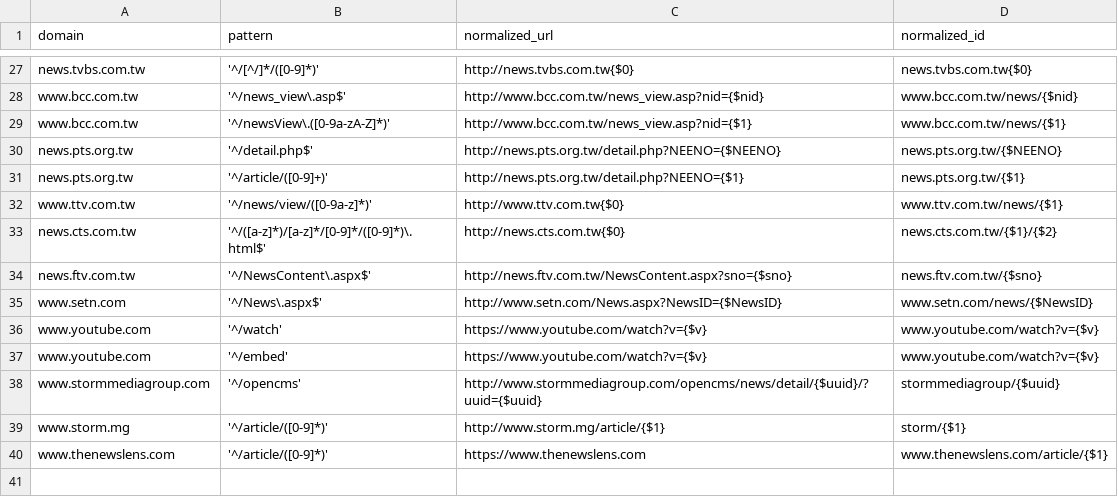
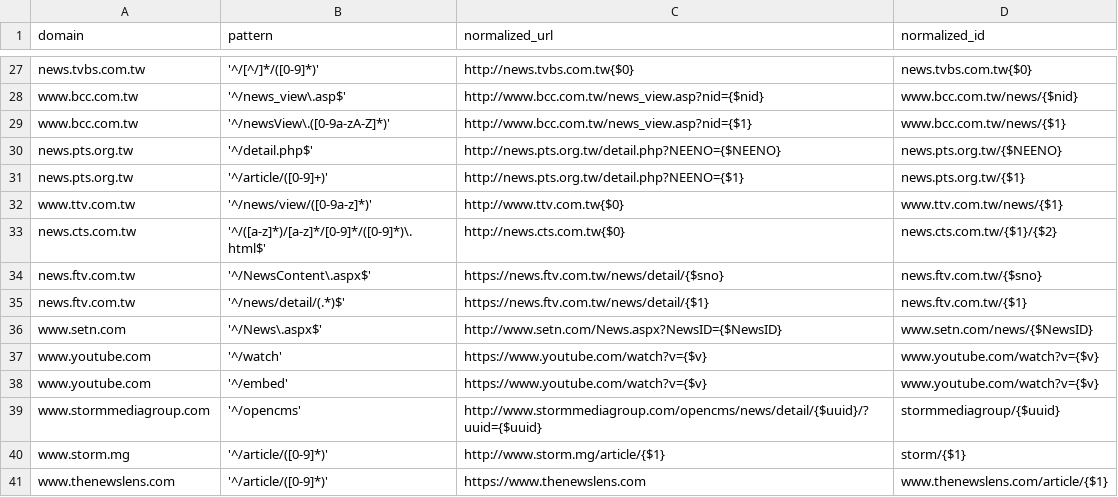
Before and after one commit to ronnywang/newsdiff, a CSV file: webdata/stdlibs/url-normalizer.js/map.csv, drawn as a sheet; only a part is shown, gaps mark what is left out.

Commit message:
更新民視網址規則

```diff
--- a/webdata/stdlibs/url-normalizer.js/map.csv
+++ b/webdata/stdlibs/url-normalizer.js/map.csv
@@ -33,3 +33,4 @@ www.ttv.com.tw,'^/news/view/([0-9a-z]*)',http://www.ttv.com.tw{$0},www.ttv.com.t
 news.cts.com.tw,'^/([a-z]*)/[a-z]*/[0-9]*/([0-9]*)\.html$',http://news.cts.com.tw{$0},news.cts.com.tw/{$1}/{$2}
-news.ftv.com.tw,'^/NewsContent\.aspx$',http://news.ftv.com.tw/NewsContent.aspx?sno={$sno},news.ftv.com.tw/{$sno}
+news.ftv.com.tw,'^/NewsContent\.aspx$',https://news.ftv.com.tw/news/detail/{$sno},news.ftv.com.tw/{$sno}
+news.ftv.com.tw,'^/news/detail/(.*)$',https://news.ftv.com.tw/news/detail/{$1},news.ftv.com.tw/{$1}
 www.setn.com,'^/News\.aspx$',http://www.setn.com/News.aspx?NewsID={$NewsID},www.setn.com/news/{$NewsID}
```
